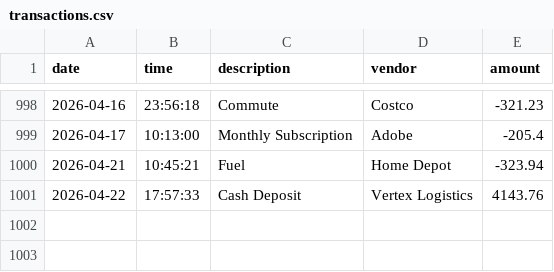
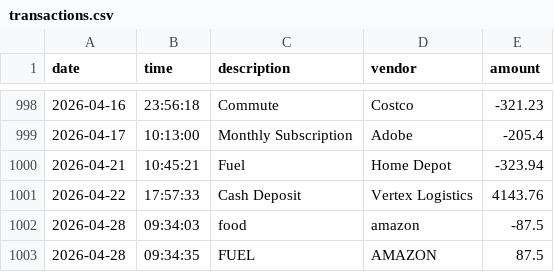
Before and after one commit to rtougeekay/accounting-ledger-application, a CSV file: transactions.csv, drawn as a sheet; only a part is shown, gaps mark what is left out.

Commit message:
Transactions will be shown

```diff
--- a/transactions.csv
+++ b/transactions.csv
@@ -1001 +1001,3 @@ date|time|description|vendor|amount
 2026-04-22|17:57:33|Cash Deposit|Vertex Logistics|4143.76
+2026-04-28|09:34:03|food|amazon|-87.5
+2026-04-28|09:34:35|FUEL|AMAZON|87.5
```
Also changed, not shown: 2 other files.
